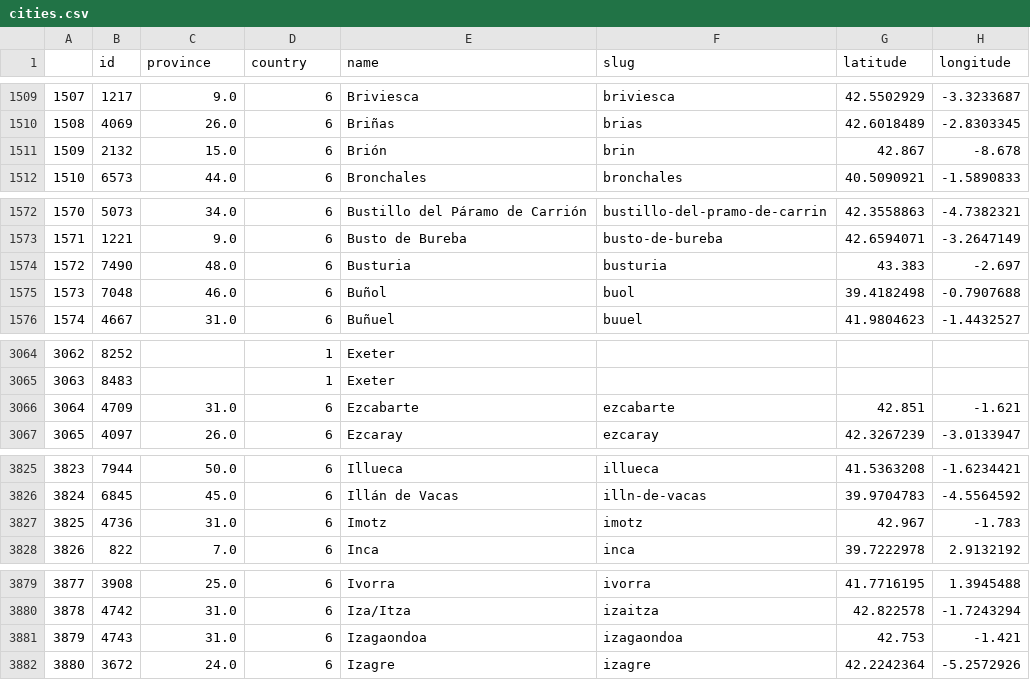
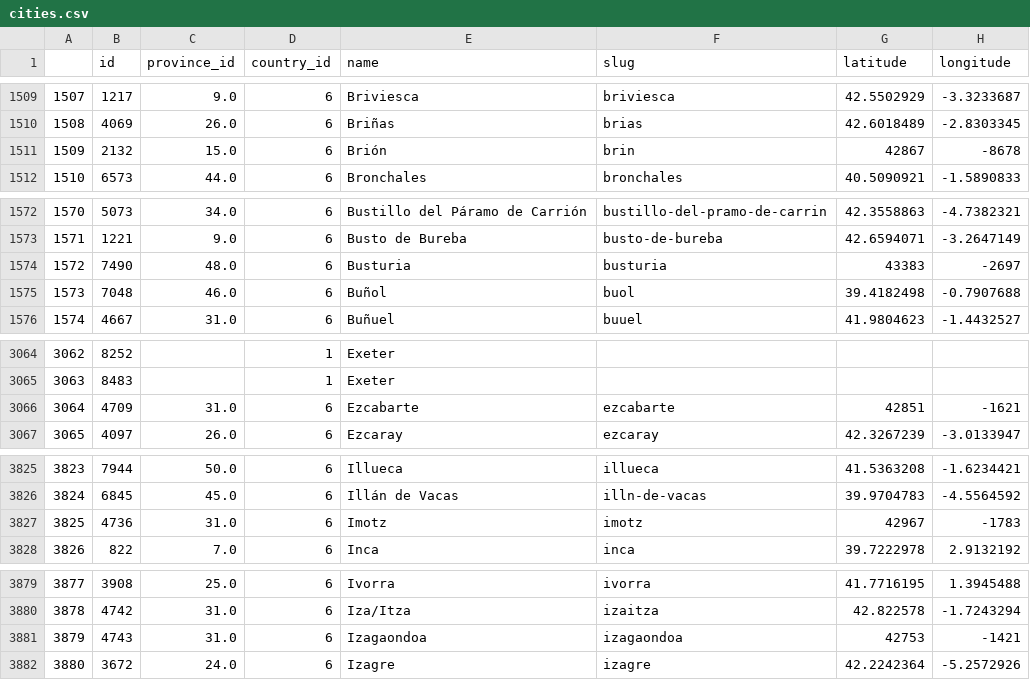
Before and after one commit to Echeverrias/IE, a CSV file: src/static/data/csv/cities.csv, drawn as a sheet; only a part is shown, gaps mark what is left out; the diff covers the shown part only.

```diff
--- a/src/static/data/csv/cities.csv
+++ b/src/static/data/csv/cities.csv
@@ -1 +1 @@
-,id,province,country,name,slug,latitude,longitude
+,id,province_id,country_id,name,slug,latitude,longitude
@@ -1510,3 +1510,3 @@
 1508,4069,26.0,6,Briñas,brias,42.6018489,-2.8303345
-1509,2132,15.0,6,Brión,brin,42.867,-8.678
+1509,2132,15.0,6,Brión,brin,42867,-8678
 1510,6573,44.0,6,Bronchales,bronchales,40.5090921,-1.5890833
@@ -1573,3 +1573,3 @@
 1571,1221,9.0,6,Busto de Bureba,busto-de-bureba,42.6594071,-3.2647149
-1572,7490,48.0,6,Busturia,busturia,43.383,-2.697
+1572,7490,48.0,6,Busturia,busturia,43383,-2697
 1573,7048,46.0,6,Buñol,buol,39.4182498,-0.7907688
@@ -3065,3 +3065,3 @@
 3063,8483,,1,Exeter ,,,
-3064,4709,31.0,6,Ezcabarte,ezcabarte,42.851,-1.621
+3064,4709,31.0,6,Ezcabarte,ezcabarte,42851,-1621
 3065,4097,26.0,6,Ezcaray,ezcaray,42.3267239,-3.0133947
@@ -3826,3 +3826,3 @@
 3824,6845,45.0,6,Illán de Vacas,illn-de-vacas,39.9704783,-4.5564592
-3825,4736,31.0,6,Imotz,imotz,42.967,-1.783
+3825,4736,31.0,6,Imotz,imotz,42967,-1783
 3826,822,7.0,6,Inca,inca,39.7222978,2.9132192
@@ -3880,3 +3880,3 @@
 3878,4742,31.0,6,Iza/Itza,izaitza,42.822578,-1.7243294
-3879,4743,31.0,6,Izagaondoa,izagaondoa,42.753,-1.421
+3879,4743,31.0,6,Izagaondoa,izagaondoa,42753,-1421
 3880,3672,24.0,6,Izagre,izagre,42.2242364,-5.2572926
```
Also changed, not shown: 41 edited cells elsewhere in this file, 23 other files.
